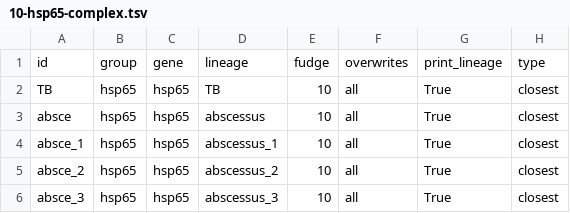
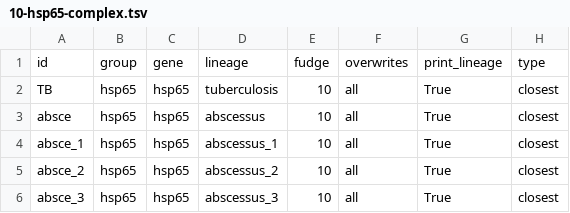
Before and after one commit to jeremyButtler/bioTools, a TSV file: getLinSrc/hsp65-databases/2026-05-26/10-hsp65-complex.tsv, drawn as a sheet; only a part is shown; the diff names each change by its address in the sheet, - before the commit and + after, or states it on an @@ line.

Commit message:
chaging lineage TB to lineage tuberculsosis

```diff
--- a/getLinSrc/hsp65-databases/2026-05-26/10-hsp65-complex.tsv
+++ b/getLinSrc/hsp65-databases/2026-05-26/10-hsp65-complex.tsv
-D2: TB
+D2: tuberculosis
```
